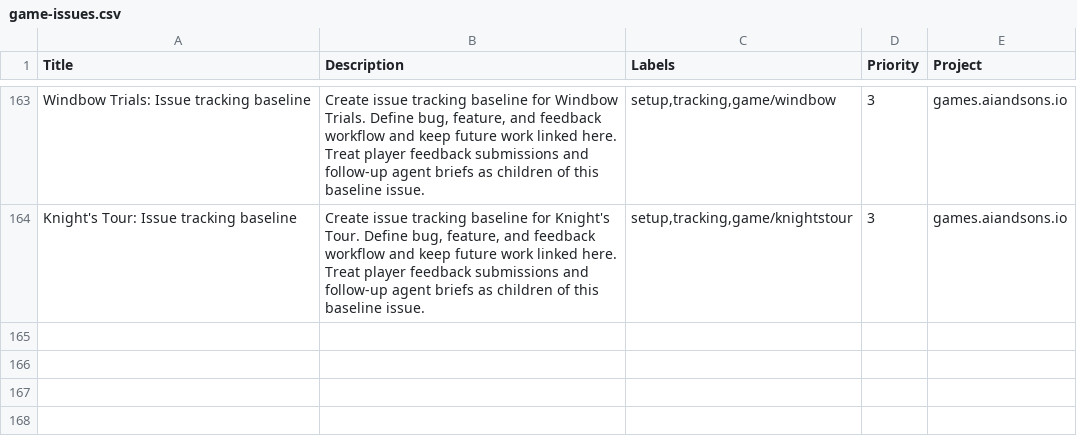
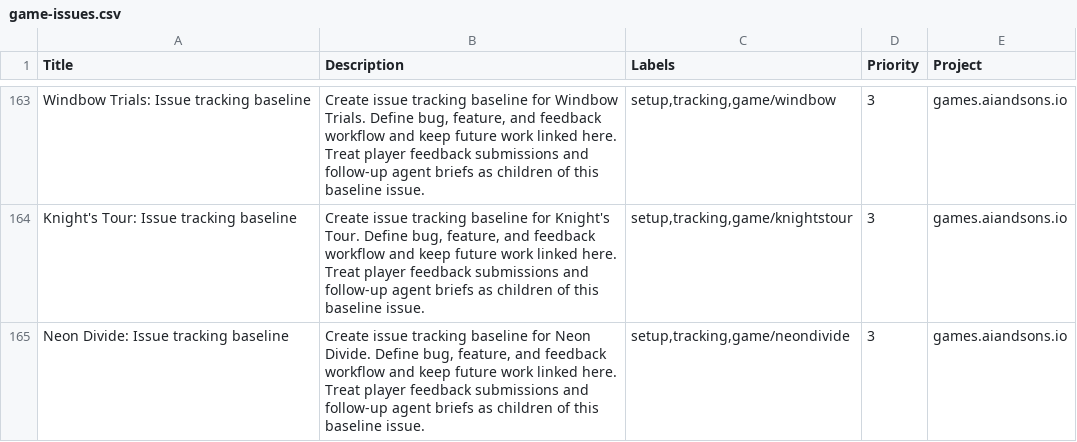
Before and after one commit to LEnc95/games.aiandsons.io, a CSV file: linear/game-issues.csv, drawn as a sheet; only a part is shown, gaps mark what is left out.

Commit message:
Add Neon Divide daily game
Add the three-zone territory-capture game with responsive controls, deterministic state hooks, rewards, and shared feedback. Regenerate discovery, SEO, OG, and Linear seed metadata. Verify with the supplied Playwright client, focused desktop/mobile scenarios, and all required release gates.

```diff
--- a/linear/game-issues.csv
+++ b/linear/game-issues.csv
@@ -164 +164,2 @@ Windbow Trials: Issue tracking baseline,"Create issue tracking baseline for Wind
 Knight's Tour: Issue tracking baseline,"Create issue tracking baseline for Knight's Tour. Define bug, feature, and feedback workflow and keep future work linked here. Treat player feedback submissions and follow-up agent briefs as children of this baseline issue.","setup,tracking,game/knightstour",3,games.aiandsons.io
+Neon Divide: Issue tracking baseline,"Create issue tracking baseline for Neon Divide. Define bug, feature, and feedback workflow and keep future work linked here. Treat player feedback submissions and follow-up agent briefs as children of this baseline issue.","setup,tracking,game/neondivide",3,games.aiandsons.io
```
Also changed, not shown: 8 other files.
